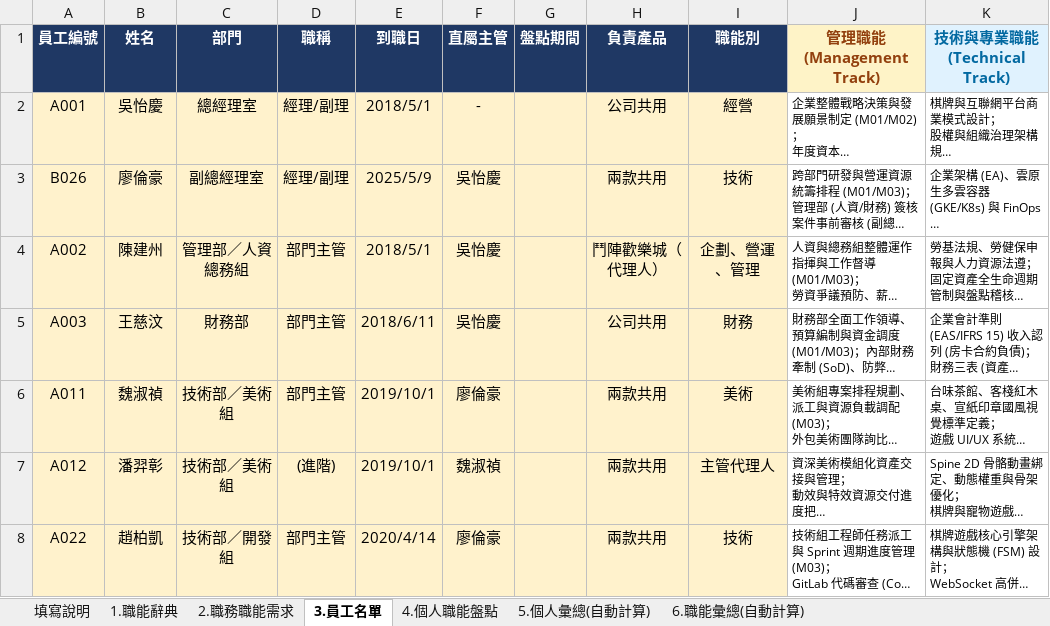
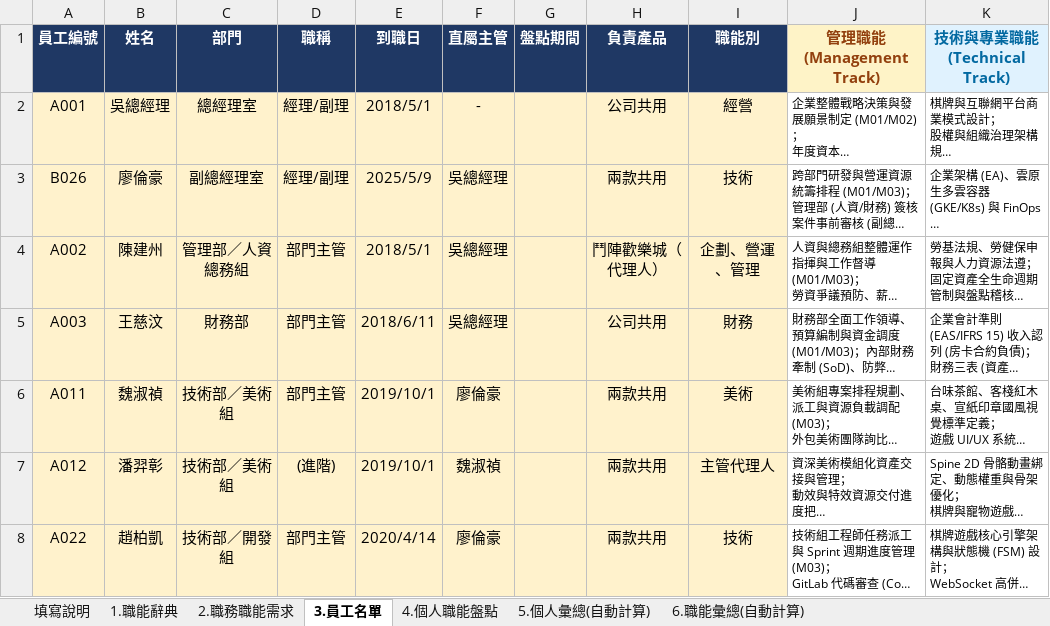
Before and after one commit to HowardLiao/SX, an Excel workbook: assets/個人職能盤點_總表_產品線版.xlsx, sheet 3.員工名單, drawn as a sheet; only a part is shown; long unchanged cells end in …; values as stored, in another font and other column widths than the file's, no borders; the diff names each change by its address in the sheet, - before the commit and + after, or states it on an @@ line.

Commit message:
fix(org): 總經理隱去全名，全面改為尊稱『吳總經理』

```diff
--- a/assets/個人職能盤點_總表_產品線版.xlsx (sheet 3.員工名單)
+++ b/assets/個人職能盤點_總表_產品線版.xlsx (sheet 3.員工名單)
-B2 (姓名): 吳怡慶
+B2 (姓名): 吳總經理
-F3:F5 (直屬主管): 吳怡慶
+F3:F5 (直屬主管): 吳總經理
```
Also changed, not shown: 4 other files.
